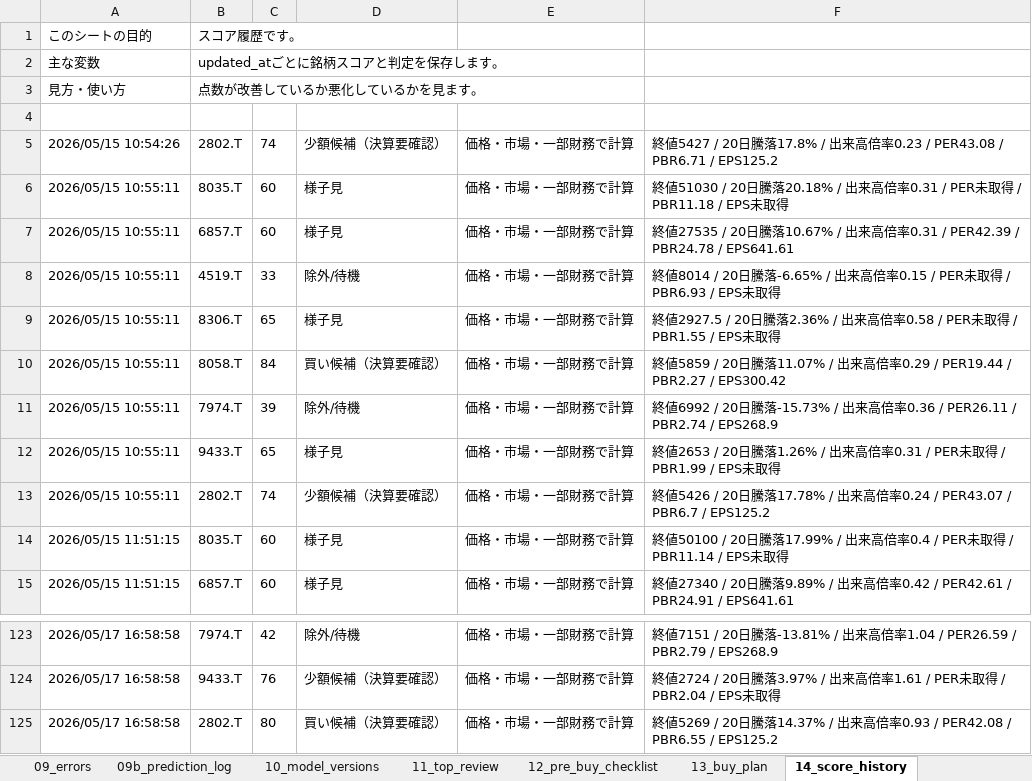
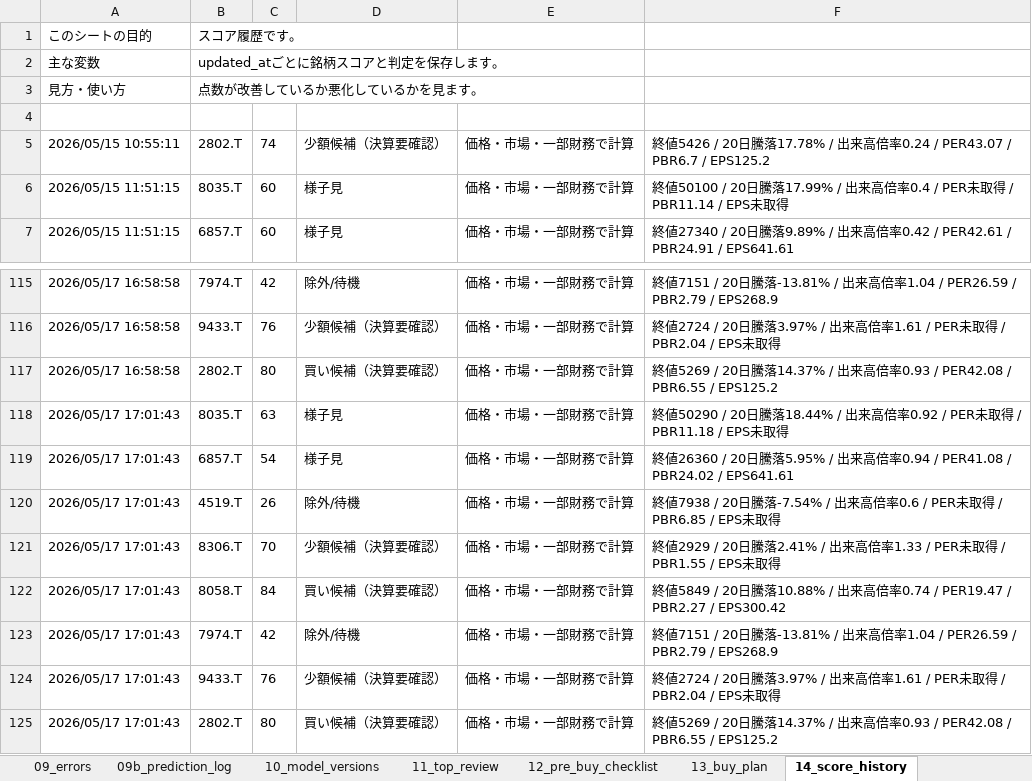
Before and after one commit to ob198-cpu/kabu, an Excel workbook: stock_decision_mvp_calculated.xlsx, sheet 14_score_history, drawn as a sheet; only a part is shown, gaps mark what is left out; values as stored, in another font and other column widths than the file's, no borders; removed rows and columns are numbered as before the commit, all else as after; the diff names each change by its address in the sheet, - before the commit and + after, or states it on an @@ line.

```diff
--- a/stock_decision_mvp_calculated.xlsx (sheet 14_score_history)
+++ b/stock_decision_mvp_calculated.xlsx (sheet 14_score_history)
-row 5: 2026/05/15 10:54:26 | 2802.T | 74 | 少額候補（決算要確認） | 価格・市場・一部財務で計算 | 終値5427 / 20日騰落17.8% / 出来高倍率0.23 / PER43.08 / PBR6.71 / EPS125.2
-row 6: 2026/05/15 10:55:11 | 8035.T | 60 | 様子見 | 価格・市場・一部財務で計算 | 終値51030 / 20日騰落20.18% / 出来高倍率0.31 / PER未取得 / PBR11.18 / EPS未取得
-row 7: 2026/05/15 10:55:11 | 6857.T | 60 | 様子見 | 価格・市場・一部財務で計算 | 終値27535 / 20日騰落10.67% / 出来高倍率0.31 / PER42.39 / PBR24.78 / EPS641.61
-row 8: 2026/05/15 10:55:11 | 4519.T | 33 | 除外/待機 | 価格・市場・一部財務で計算 | 終値8014 / 20日騰落-6.65% / 出来高倍率0.15 / PER未取得 / PBR6.93 / EPS未取得
-row 9: 2026/05/15 10:55:11 | 8306.T | 65 | 様子見 | 価格・市場・一部財務で計算 | 終値2927.5 / 20日騰落2.36% / 出来高倍率0.58 / PER未取得 / PBR1.55 / EPS未取得
-row 10: 2026/05/15 10:55:11 | 8058.T | 84 | 買い候補（決算要確認） | 価格・市場・一部財務で計算 | 終値5859 / 20日騰落11.07% / 出来高倍率0.29 / PER19.44 / PBR2.27 / EPS300.42
-row 11: 2026/05/15 10:55:11 | 7974.T | 39 | 除外/待機 | 価格・市場・一部財務で計算 | 終値6992 / 20日騰落-15.73% / 出来高倍率0.36 / PER26.11 / PBR2.74 / EPS268.9
-row 12: 2026/05/15 10:55:11 | 9433.T | 65 | 様子見 | 価格・市場・一部財務で計算 | 終値2653 / 20日騰落1.26% / 出来高倍率0.31 / PER未取得 / PBR1.99 / EPS未取得
+row 118: 2026/05/17 17:01:43 | 8035.T | 63 | 様子見 | 価格・市場・一部財務で計算 | 終値50290 / 20日騰落18.44% / 出来高倍率0.92 / PER未取得 / PBR11.18 / EPS未取得
+row 119: 2026/05/17 17:01:43 | 6857.T | 54 | 様子見 | 価格・市場・一部財務で計算 | 終値26360 / 20日騰落5.95% / 出来高倍率0.94 / PER41.08 / PBR24.02 / EPS641.61
+row 120: 2026/05/17 17:01:43 | 4519.T | 26 | 除外/待機 | 価格・市場・一部財務で計算 | 終値7938 / 20日騰落-7.54% / 出来高倍率0.6 / PER未取得 / PBR6.85 / EPS未取得
+row 121: 2026/05/17 17:01:43 | 8306.T | 70 | 少額候補（決算要確認） | 価格・市場・一部財務で計算 | 終値2929 / 20日騰落2.41% / 出来高倍率1.33 / PER未取得 / PBR1.55 / EPS未取得
+row 122: 2026/05/17 17:01:43 | 8058.T | 84 | 買い候補（決算要確認） | 価格・市場・一部財務で計算 | 終値5849 / 20日騰落10.88% / 出来高倍率0.74 / PER19.47 / PBR2.27 / EPS300.42
+row 123: 2026/05/17 17:01:43 | 7974.T | 42 | 除外/待機 | 価格・市場・一部財務で計算 | 終値7151 / 20日騰落-13.81% / 出来高倍率1.04 / PER26.59 / PBR2.79 / EPS268.9
+row 124: 2026/05/17 17:01:43 | 9433.T | 76 | 少額候補（決算要確認） | 価格・市場・一部財務で計算 | 終値2724 / 20日騰落3.97% / 出来高倍率1.61 / PER未取得 / PBR2.04 / EPS未取得
+row 125: 2026/05/17 17:01:43 | 2802.T | 80 | 買い候補（決算要確認） | 価格・市場・一部財務で計算 | 終値5269 / 20日騰落14.37% / 出来高倍率0.93 / PER42.08 / PBR6.55 / EPS125.2
```
Also changed, not shown: sheet 09_errors, sheet 03_raw_macro_latest, sheet 02_raw_prices_latest, sheet 04_fundamentals, sheet 07_scores, sheet 09b_prediction_log, 6 more sheets, other sheet tabs, 2 other files.
